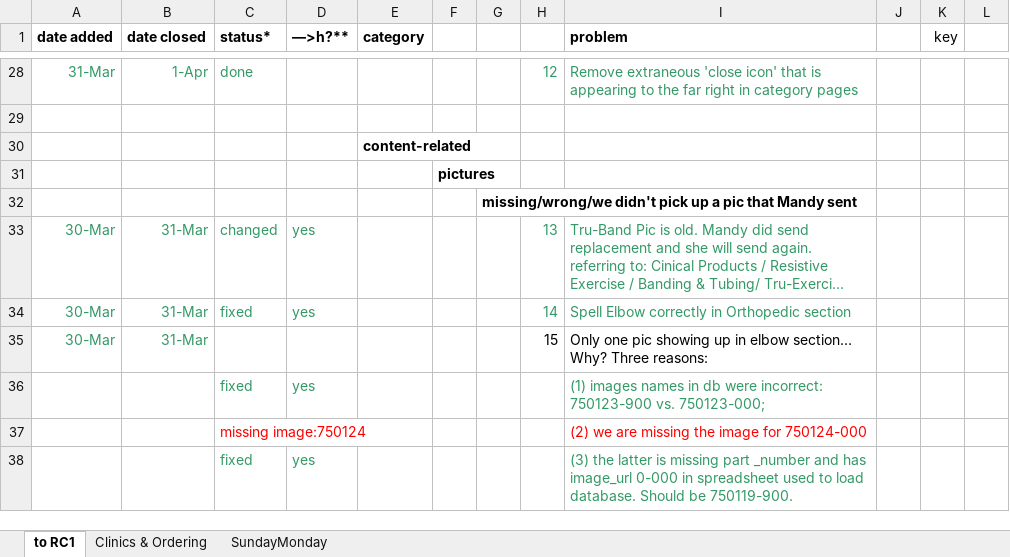
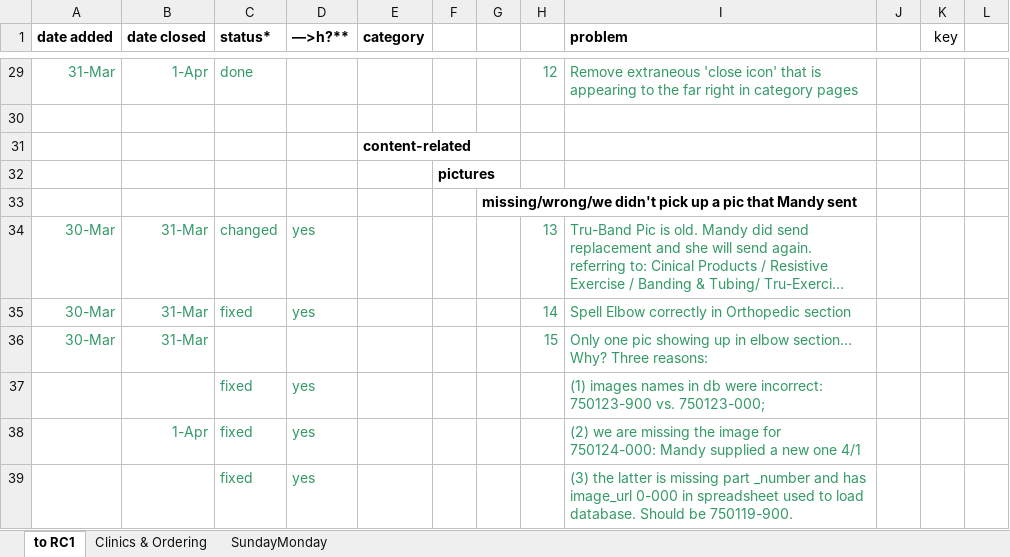
Before and after one commit to cloudsuite/tm3ror, an Excel workbook: status/RC1_punchlist_v9.xlsx, sheet to RC1, drawn as a sheet; only a part is shown, gaps mark what is left out; long unchanged cells end in …; values as stored, in another font and other column widths than the file's, no borders; removed rows and columns are numbered as before the commit, all else as after; the diff covers the shown part only; the diff names each change by its address in the sheet, - before the commit and + after, or states it on an @@ line.

```diff
--- a/status/RC1_punchlist_v9.xlsx (sheet to RC1)
+++ b/status/RC1_punchlist_v9.xlsx (sheet to RC1)
-H36:I36 text colour: black
+H36:I36 text colour: #339966
-row 37:  |  | missing image:750124 |  |  |  |  |  | (2) we are missing the image for 750124-000
+row 38:  | 1-Apr | fixed | yes |  |  |  |  | (2) we are missing the image for 750124-000: Mandy supplied a new one 4/1
```
Also changed, not shown: 5 added rows, 10 edited cells and cell formats elsewhere in this sheet, sheet SundayMonday, formulas that keep their value, 53 other files.
